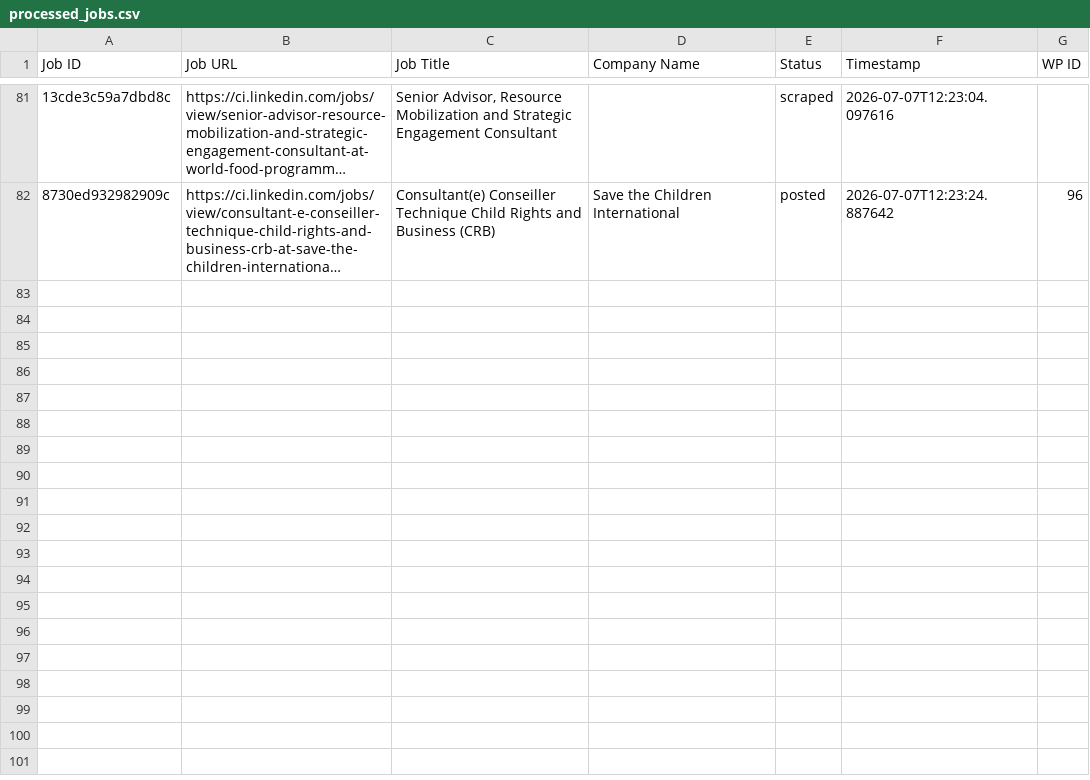
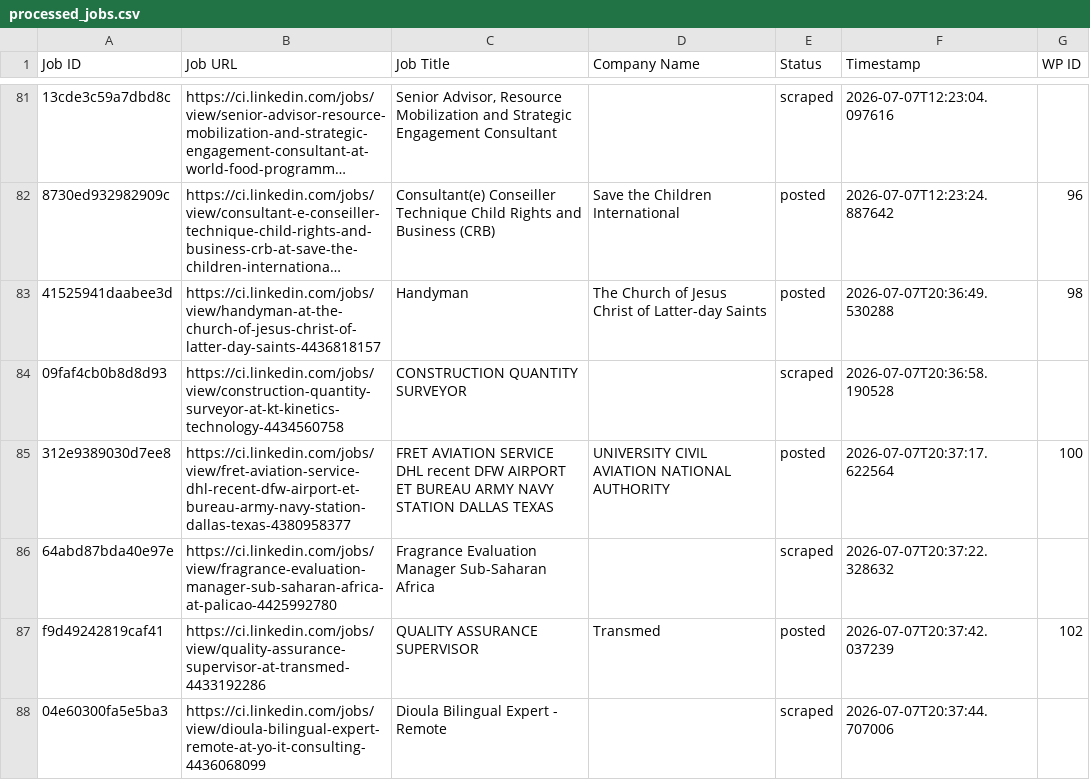
Before and after one commit to mimusdesign/ci, a CSV file: processed_jobs.csv, drawn as a sheet; only a part is shown, gaps mark what is left out; long unchanged cells end in …; the diff covers the shown part only; the diff names each change by its address in the sheet, - before the commit and + after, or states it on an @@ line.

```diff
--- a/processed_jobs.csv
+++ b/processed_jobs.csv
+row 83: 41525941daabee3d | https://ci.linkedin.com/jobs/view/handyman-at-the-church-of-jesus-christ-of-latter-day-saints-4436818157 | Handyman | The Church of Jesus Christ of Latter-day Saints | posted | 2026-07-07T20:36:49.530288 | 98
+row 84: 09faf4cb0b8d8d93 | https://ci.linkedin.com/jobs/view/construction-quantity-surveyor-at-kt-kinetics-technology-4434560758 | CONSTRUCTION QUANTITY SURVEYOR |  | scraped | 2026-07-07T20:36:58.190528
+row 85: 312e9389030d7ee8 | https://ci.linkedin.com/jobs/view/fret-aviation-service-dhl-recent-dfw-airport-et-bureau-army-navy-station-dallas-texas-4380958377 | FRET AVIATION SERVICE DHL recent DFW AIRPORT ET BUREAU ARMY NAVY STATION DALLAS TEXAS | UNIVERSITY CIVIL AVIATION NATIONAL AUTHORITY | posted | 2026-07-07T20:37:17.622564 | 100
+row 86: 64abd87bda40e97e | https://ci.linkedin.com/jobs/view/fragrance-evaluation-manager-sub-saharan-africa-at-palicao-4425992780 | Fragrance Evaluation Manager Sub-Saharan Africa |  | scraped | 2026-07-07T20:37:22.328632
+row 87: f9d49242819caf41 | https://ci.linkedin.com/jobs/view/quality-assurance-supervisor-at-transmed-4433192286 | QUALITY ASSURANCE SUPERVISOR | Transmed | posted | 2026-07-07T20:37:42.037239 | 102
+row 88: 04e60300fa5e5ba3 | https://ci.linkedin.com/jobs/view/dioula-bilingual-expert-remote-at-yo-it-consulting-4436068099 | Dioula Bilingual Expert - Remote |  | scraped | 2026-07-07T20:37:44.707006
```
Also changed, not shown: 17 added rows elsewhere in this file.
